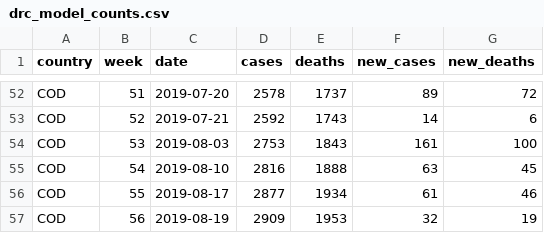
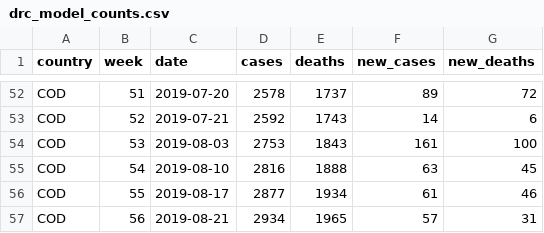
Before and after one commit to beansrowning/drc_ebola_2019, a CSV file: data/drc_model_counts.csv, drawn as a sheet; only a part is shown, gaps mark what is left out.

Commit message:
Updating Ebola Counts
- Adding population data for each health zone

```diff
--- a/data/drc_model_counts.csv
+++ b/data/drc_model_counts.csv
@@ -56,2 +56,2 @@ COD,54,2019-08-10,2816,1888,63,45
 COD,55,2019-08-17,2877,1934,61,46
-COD,56,2019-08-19,2909,1953,32,19
+COD,56,2019-08-21,2934,1965,57,31
```
Also changed, not shown: 3 other files.
